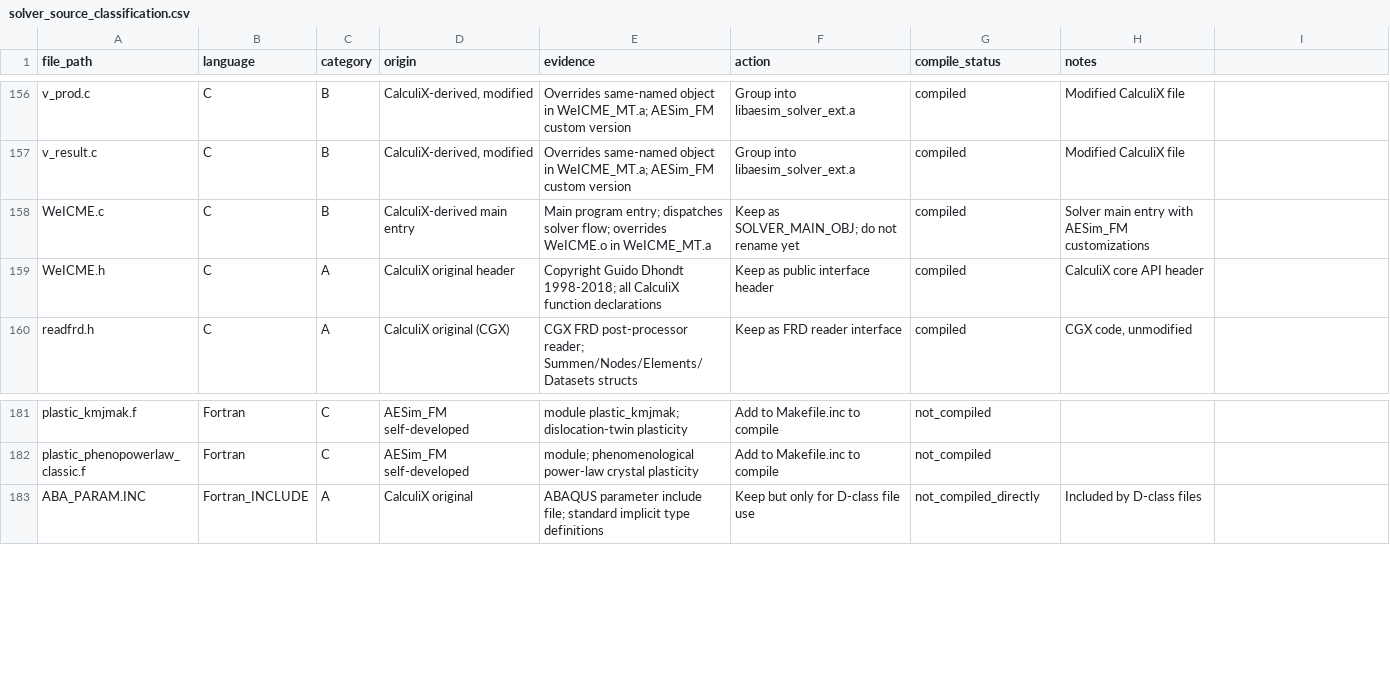
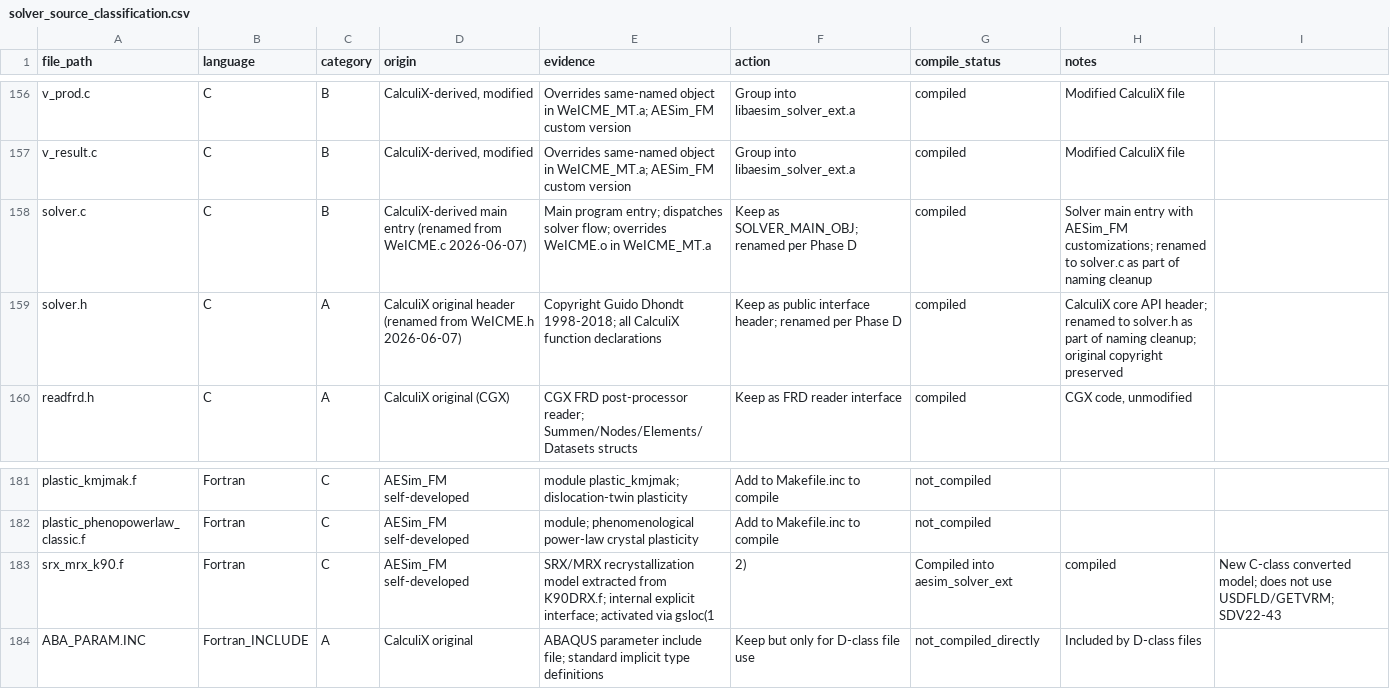
Before and after one commit to jingyu-hou/test, a CSV file: docs/solver_source_classification.csv, drawn as a sheet; only a part is shown, gaps mark what is left out.

```diff
--- a/docs/solver_source_classification.csv
+++ b/docs/solver_source_classification.csv
@@ -157,4 +157,4 @@ v_prod.c,C,B,"CalculiX-derived, modified",Overrides same-named object in WeICME_
 v_result.c,C,B,"CalculiX-derived, modified",Overrides same-named object in WeICME_MT.a; AESim_FM custom version,Group into libaesim_solver_ext.a,compiled,Modified CalculiX file
-WeICME.c,C,B,CalculiX-derived main entry,Main program entry; dispatches solver flow; overrides WeICME.o in WeICME_MT.a,Keep as SOLVER_MAIN_OBJ; do not rename yet,compiled,Solver main entry with AESim_FM customizations
-WeICME.h,C,A,CalculiX original header,Copyright Guido Dhondt 1998-2018; all CalculiX function declarations,Keep as public interface header,compiled,CalculiX core API header
+solver.c,C,B,CalculiX-derived main entry (renamed from WeICME.c 2026-06-07),Main program entry; dispatches solver flow; overrides WeICME.o in WeICME_MT.a,Keep as SOLVER_MAIN_OBJ; renamed per Phase D,compiled,Solver main entry with AESim_FM customizations; renamed to solver.c as part of naming cleanup
+solver.h,C,A,CalculiX original header (renamed from WeICME.h 2026-06-07),Copyright Guido Dhondt 1998-2018; all CalculiX function declarations,Keep as public interface header; renamed per Phase D,compiled,CalculiX core API header; renamed to solver.h as part of naming cleanup; original copyright preserved
 readfrd.h,C,A,CalculiX original (CGX),CGX FRD post-processor reader; Summen/Nodes/Elements/Datasets structs,Keep as FRD reader interface,compiled,"CGX code, unmodified"
@@ -182,2 +182,3 @@ plastic_kmjmak.f,Fortran,C,AESim_FM self-developed,module plastic_kmjmak; disloc
 plastic_phenopowerlaw_classic.f,Fortran,C,AESim_FM self-developed,module; phenomenological power-law crystal plasticity,Add to Makefile.inc to compile,not_compiled,
+srx_mrx_k90.f,Fortran,C,AESim_FM self-developed,SRX/MRX recrystallization model extracted from K90DRX.f; internal explicit interface; activated via gsloc(1,2),Compiled into aesim_solver_ext,compiled,New C-class converted model; does not use USDFLD/GETVRM; SDV22-43
 ABA_PARAM.INC,Fortran_INCLUDE,A,CalculiX original,ABAQUS parameter include file; standard implicit type definitions,Keep but only for D-class file use,not_compiled_directly,Included by D-class files
```
Also changed, not shown: all/components/manifests/COMPONENTS.csv, core/components/manifests/COMPONENTS.csv, 22 other files.
